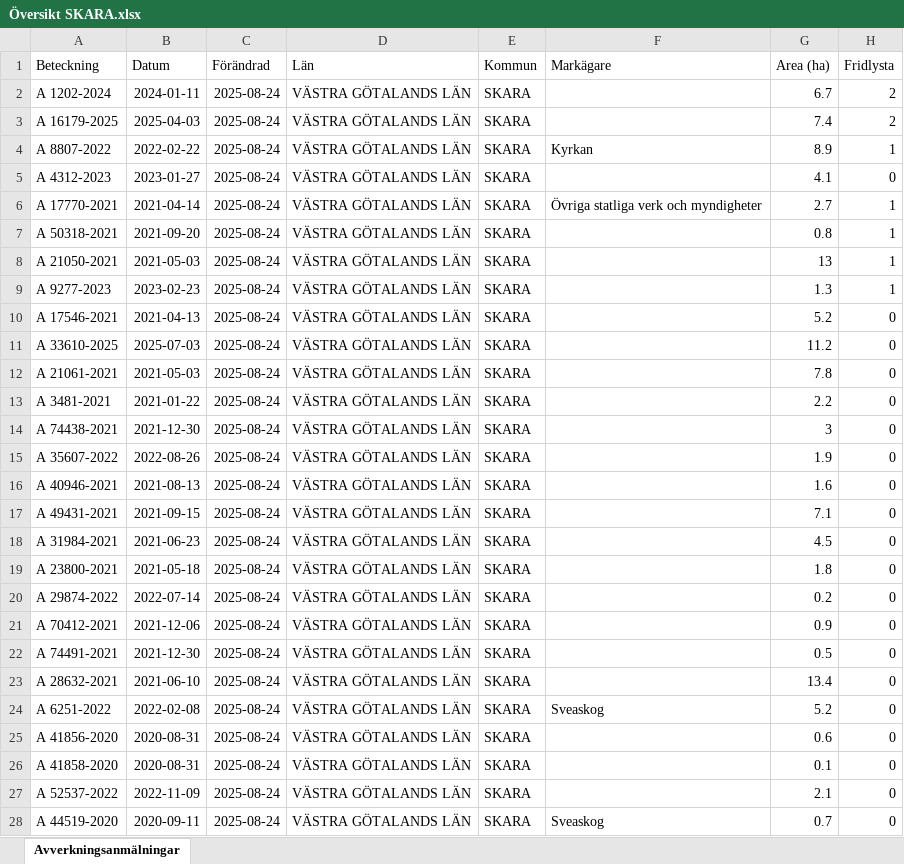
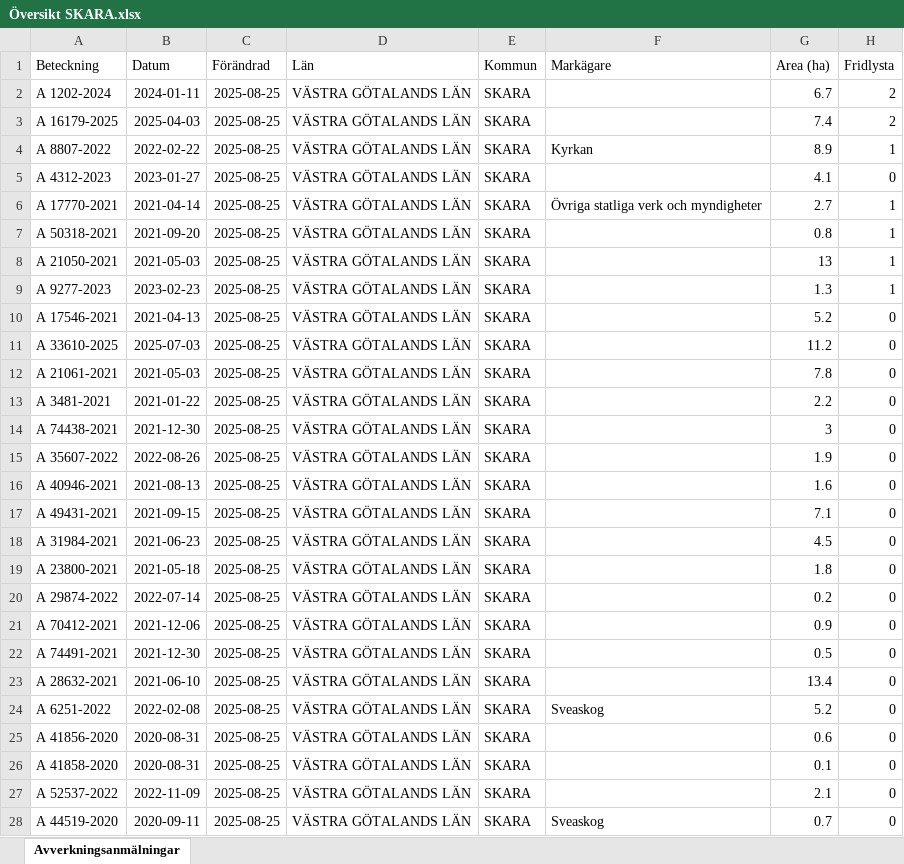
Before and after one commit to klasma/Logging_1495, an Excel workbook: Översikt SKARA.xlsx, sheet Avverkningsanmälningar, drawn as a sheet; only a part is shown; values as stored, in another font and other column widths than the file's, no borders; the diff covers the shown part only; the diff names each change by its address in the sheet, - before the commit and + after, or states it on an @@ line.

```diff
--- a/Översikt SKARA.xlsx (sheet Avverkningsanmälningar)
+++ b/Översikt SKARA.xlsx (sheet Avverkningsanmälningar)
-C2:C28 (Förändrad): 2025-08-24
+C2:C28 (Förändrad): 2025-08-25
```
Also changed, not shown: 193 edited cells elsewhere in this sheet, artfynd/A 1202-2024 artfynd.xlsx, artfynd/A 16179-2025 artfynd.xlsx, 50 other files.
